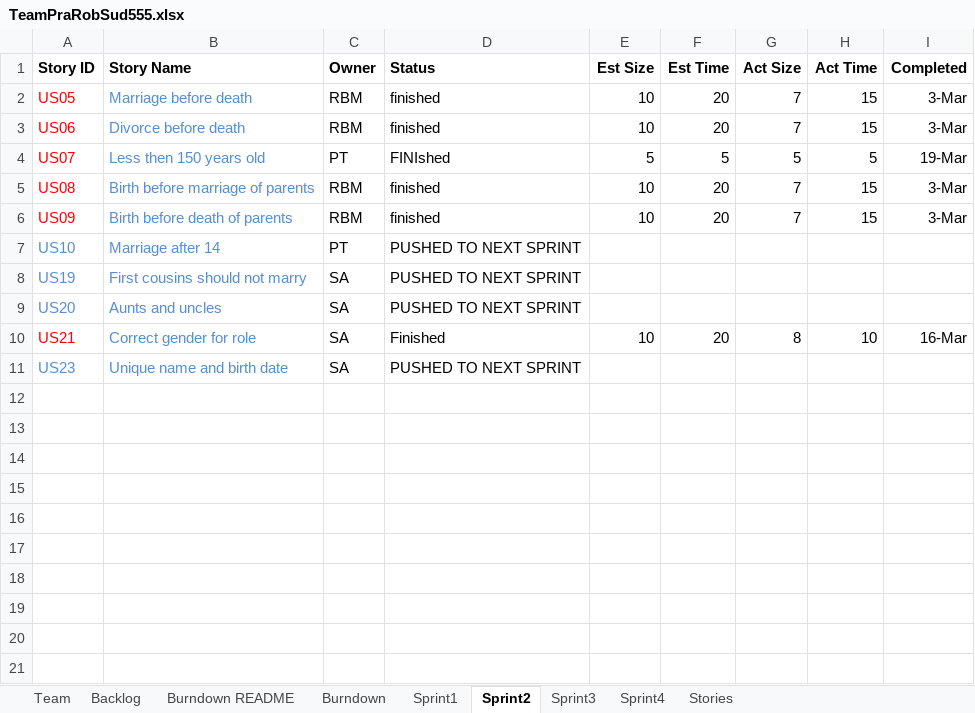
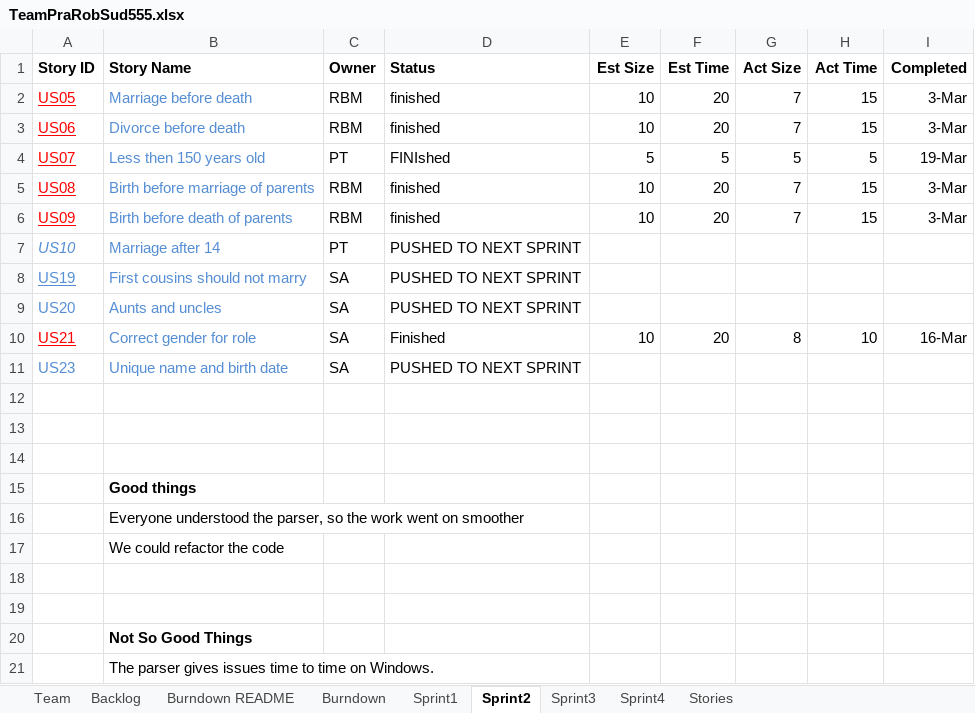
Before and after one commit to basilmajdi/SSW555-PatRobSud, an Excel workbook: SSW_555/TeamPraRobSud555.xlsx, sheet Sprint2, drawn as a sheet; values as stored, in another font and other column widths than the file's, no borders; the diff names each change by its address in the sheet, - before the commit and + after, or states it on an @@ line.

```diff
--- a/SSW_555/TeamPraRobSud555.xlsx (sheet Sprint2)
+++ b/SSW_555/TeamPraRobSud555.xlsx (sheet Sprint2)
-A2:A6 underline: off
+A2:A6 underline: on
-A7 italic: off
+A7 italic: on
-A8 underline: off
+A8 underline: on
-A10 underline: off
+A10 underline: on
+row 12: (empty)
+row 13: (empty)
+row 14: (empty)
+row 15:  | Good things
+row 16:  | Everyone understood the parser, so the work went on smoother
+row 17:  | We could refactor the code
+row 18: (empty)
+row 19: (empty)
+row 20:  | Not So Good Things
+row 21:  | The parser gives issues time to time on Windows.
```
Also changed, not shown: sheet Sprint3, sheet Sprint1, sheet Burndown, charts or pictures.
